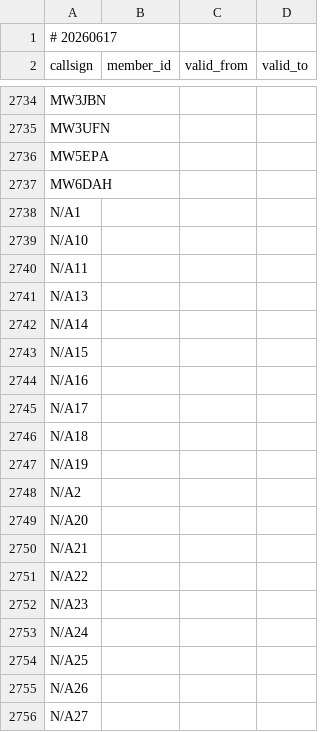
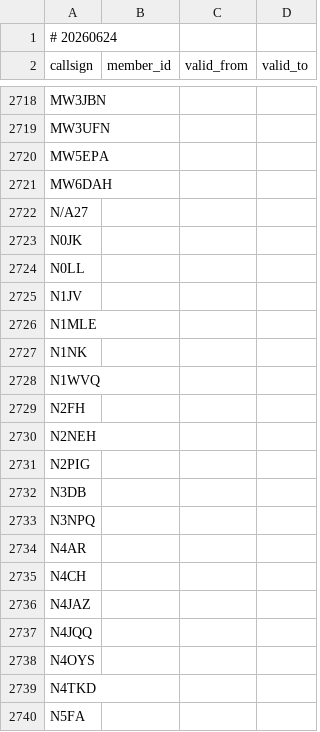
Before and after one commit to foldynl/hamradio-membeship-lists, a CSV file: lists/uksmg.csv, drawn as a sheet; only a part is shown, gaps mark what is left out; the shorter side is filled out with more unchanged rows; the diff covers the shown part only.

```diff
--- a/lists/uksmg.csv
+++ b/lists/uksmg.csv
@@ -1,2 +1,2 @@
-# 20260617
+# 20260624
 callsign,member_id,valid_from,valid_to
@@ -2737,20 +2721,2 @@ MW5EPA,,,
 MW6DAH,,,
-N/A1,,,
-N/A10,,,
-N/A11,,,
-N/A13,,,
-N/A14,,,
-N/A15,,,
-N/A16,,,
-N/A17,,,
-N/A18,,,
-N/A19,,,
-N/A2,,,
-N/A20,,,
-N/A21,,,
-N/A22,,,
-N/A23,,,
-N/A24,,,
-N/A25,,,
-N/A26,,,
 N/A27,,,
```
Also changed, not shown: 3 added rows, 54 removed rows and 1 moved row elsewhere in this file, lists/clublogOQRS.csv, lists/fists.csv, 24 other files.
